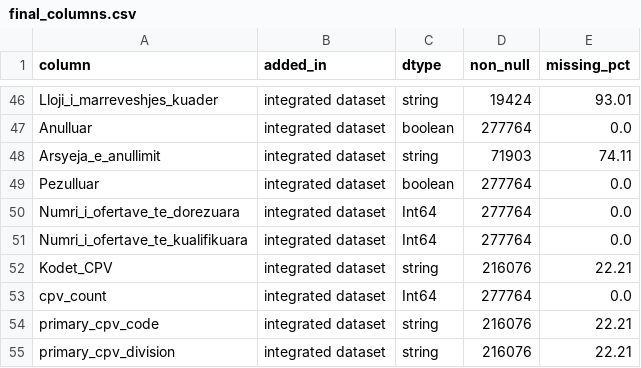
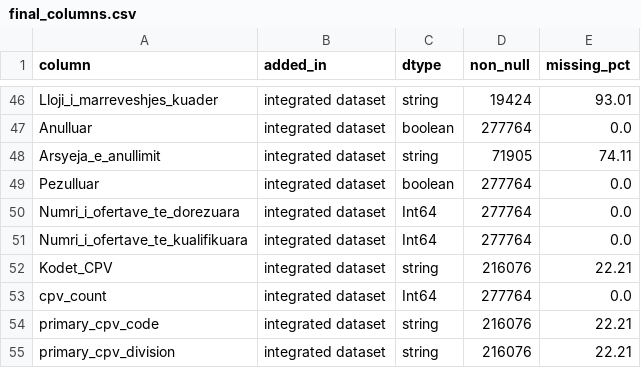
Before and after one commit to Triinga/albania-public-procurement-analysis, a CSV file: reports/final/final_columns.csv, drawn as a sheet; only a part is shown, gaps mark what is left out.

```diff
--- a/reports/final/final_columns.csv
+++ b/reports/final/final_columns.csv
@@ -47,3 +47,3 @@ Lloji_i_marreveshjes_kuader,integrated dataset,string,19424,93.01
 Anulluar,integrated dataset,boolean,277764,0.0
-Arsyeja_e_anullimit,integrated dataset,string,71903,74.11
+Arsyeja_e_anullimit,integrated dataset,string,71905,74.11
 Pezulluar,integrated dataset,boolean,277764,0.0
```
Also changed, not shown: reports/final/final_consistency.csv, reports/values_winners/data_types.csv, 13 other files.
